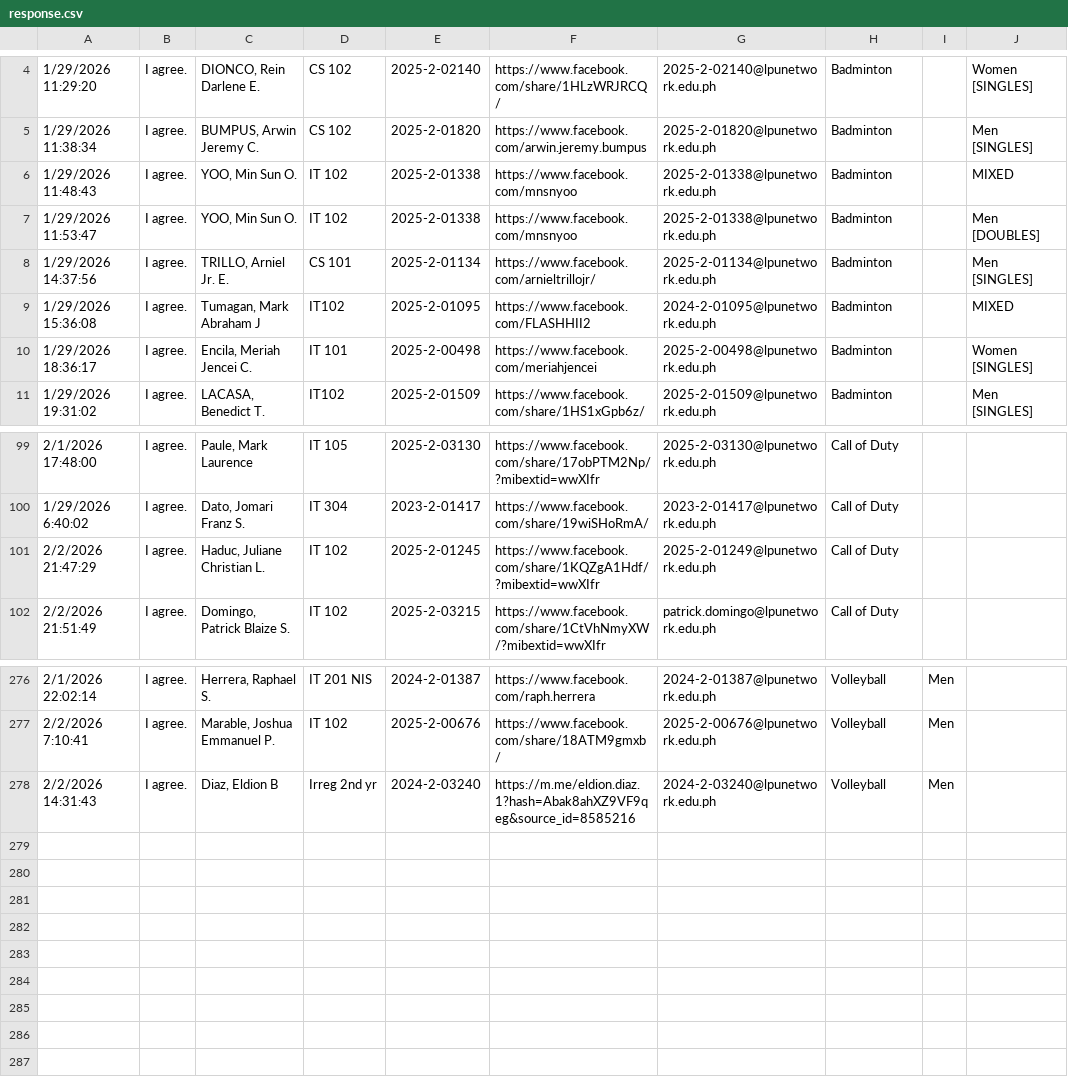
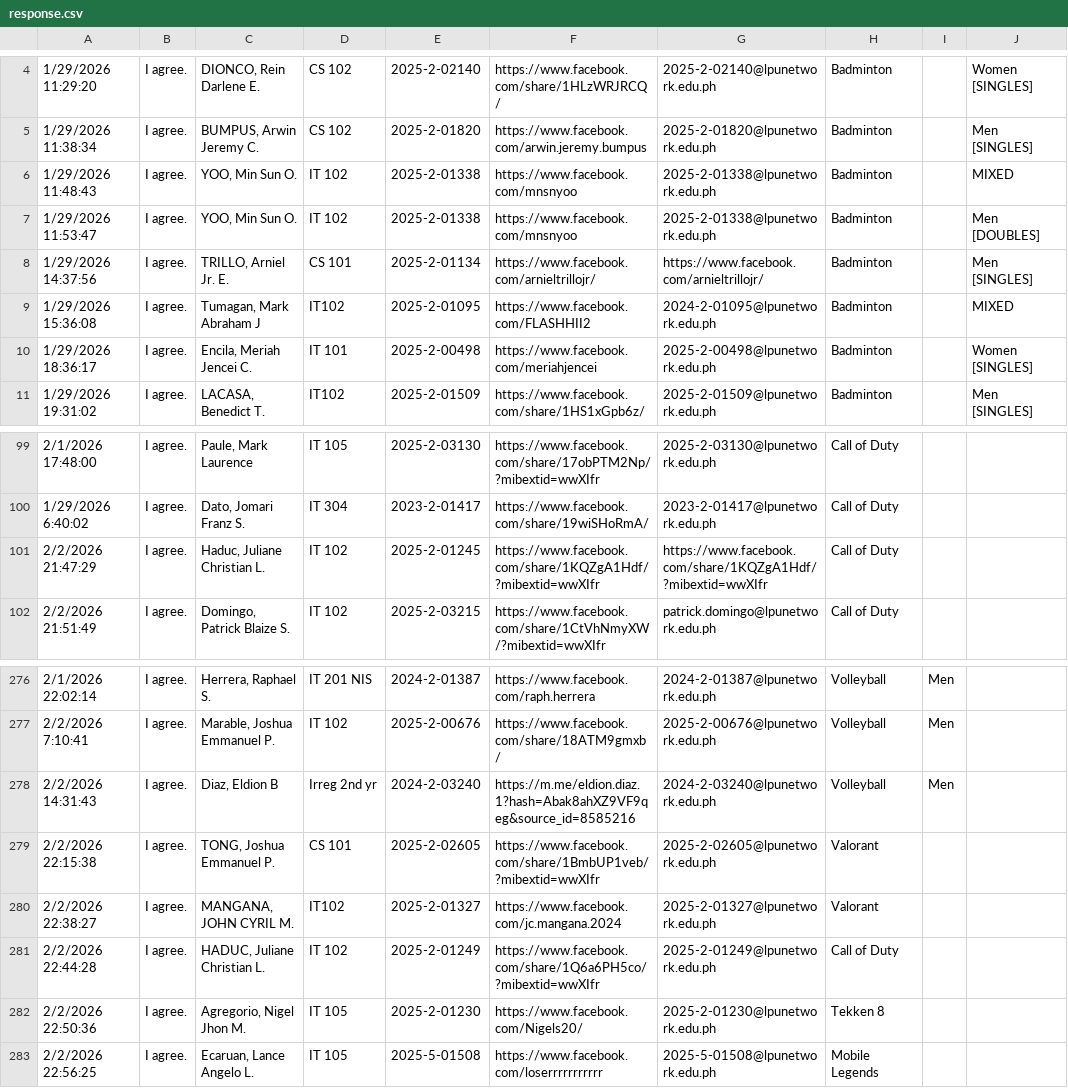
Before and after one commit to Frank-sys486/Whitelist-dc-bot, a CSV file: response.csv, drawn as a sheet; only a part is shown, gaps mark what is left out.

Commit message:
update response.csv

```diff
--- a/response.csv
+++ b/response.csv
@@ -7,3 +7,3 @@
 1/29/2026 11:53:47,I agree.,"YOO, Min Sun O.",IT 102,2025-2-01338,https://www.facebook.com/mnsnyoo,2025-2-01338@lpunetwork.edu.ph,Badminton,,Men [DOUBLES]
-1/29/2026 14:37:56,I agree.,"TRILLO, Arniel Jr. E.",CS 101,2025-2-01134,https://www.facebook.com/arnieltrillojr/,2025-2-01134@lpunetwork.edu.ph,Badminton,,Men [SINGLES]
+1/29/2026 14:37:56,I agree.,"TRILLO, Arniel Jr. E.",CS 101,2025-2-01134,https://www.facebook.com/arnieltrillojr/,https://www.facebook.com/arnieltrillojr/,Badminton,,Men [SINGLES]
 1/29/2026 15:36:08,I agree.,"Tumagan, Mark Abraham J",IT102,2025-2-01095,https://www.facebook.com/FLASHHII2,2024-2-01095@lpunetwork.edu.ph,Badminton,,MIXED
@@ -100,3 +100,3 @@
 1/29/2026 6:40:02,I agree.,"Dato, Jomari Franz S.",IT 304,2023-2-01417,https://www.facebook.com/share/19wiSHoRmA/,2023-2-01417@lpunetwork.edu.ph,Call of Duty,,
-2/2/2026 21:47:29,I agree.,"Haduc, Juliane Christian L.",IT 102,2025-2-01245,https://www.facebook.com/share/1KQZgA1Hdf/?mibextid=wwXIfr,2025-2-01249@lpunetwork.edu.ph,Call of Duty,,
+2/2/2026 21:47:29,I agree.,"Haduc, Juliane Christian L.",IT 102,2025-2-01245,https://www.facebook.com/share/1KQZgA1Hdf/?mibextid=wwXIfr,https://www.facebook.com/share/1KQZgA1Hdf/?mibextid=wwXIfr,Call of Duty,,
 2/2/2026 21:51:49,I agree.,"Domingo, Patrick Blaize S.",IT 102,2025-2-03215,https://www.facebook.com/share/1CtVhNmyXW/?mibextid=wwXIfr,patrick.domingo@lpunetwork.edu.ph,Call of Duty,,
@@ -278 +278,6 @@
 2/2/2026 14:31:43,I agree.,"Diaz, Eldion B",Irreg 2nd yr ,2024-2-03240,https://m.me/eldion.diaz.1?hash=Abak8ahXZ9VF9qeg&source_id=8585216,2024-2-03240@lpunetwork.edu.ph,Volleyball,Men,
+2/2/2026 22:15:38,I agree.,"TONG, Joshua Emmanuel P.",CS 101,2025-2-02605,https://www.facebook.com/share/1BmbUP1veb/?mibextid=wwXIfr,2025-2-02605@lpunetwork.edu.ph,Valorant,,
+2/2/2026 22:38:27,I agree.,"MANGANA, JOHN CYRIL M.",IT102,2025-2-01327,https://www.facebook.com/jc.mangana.2024,2025-2-01327@lpunetwork.edu.ph ,Valorant,,
+2/2/2026 22:44:28,I agree.,"HADUC, Juliane Christian L.",IT 102,2025-2-01249,https://www.facebook.com/share/1Q6a6PH5co/?mibextid=wwXIfr,2025-2-01249@lpunetwork.edu.ph,Call of Duty,,
+2/2/2026 22:50:36,I agree.,"Agregorio, Nigel Jhon M.",IT 105,2025-2-01230,https://www.facebook.com/Nigels20/,2025-2-01230@lpunetwork.edu.ph,Tekken 8,,
+2/2/2026 22:56:25,I agree.,"Ecaruan, Lance Angelo L.",IT 105,2025-5-01508,https://www.facebook.com/loserrrrrrrrrrr,2025-5-01508@lpunetwork.edu.ph ,Mobile Legends,,
```
